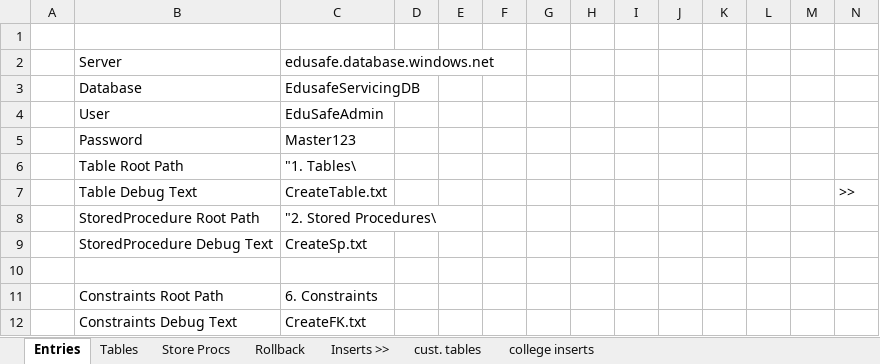
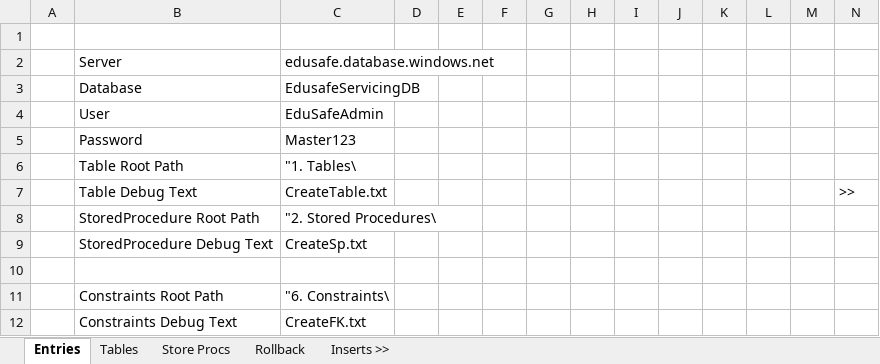
Before and after one commit to matthew-m-moore/EduSafe-Insurance, an Excel workbook: Database Repository/EdusafeServicingDB Repository/0. Helper Scripts and Excel/Helper Workbook.xlsx, sheet Entries, drawn as a sheet; values as stored, in another font and other column widths than the file's, no borders; the diff names each change by its address in the sheet, - before the commit and + after, or states it on an @@ line.

Commit message:
Update to schema with most of the fake data inserts

```diff
--- a/Database Repository/EdusafeServicingDB Repository/0. Helper Scripts and Excel/Helper Workbook.xlsx (sheet Entries)
+++ b/Database Repository/EdusafeServicingDB Repository/0. Helper Scripts and Excel/Helper Workbook.xlsx (sheet Entries)
-sheet tab: cust. tables
-sheet tab: college inserts
-C11: 6. Constraints
+C11: "6. Constraints\
```
Also changed, not shown: sheet Tables, 16 other files.
